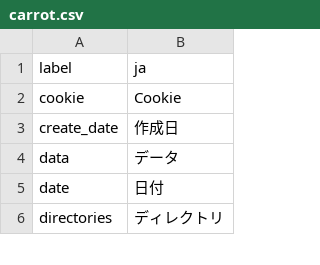
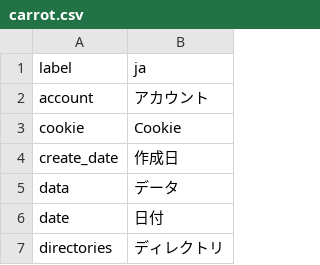
Before and after one commit to pooza/forms, a CSV file: webapp/dictionaries/carrot.csv, drawn as a sheet; only a part is shown.

Commit message:
carrot 2.3.97
git-svn-id: http://svn.b-shock.co.jp/commons/forms/trunk@3659 6bc21610-e001-0410-9273-fe8b54c00d2d

```diff
--- a/webapp/dictionaries/carrot.csv
+++ b/webapp/dictionaries/carrot.csv
@@ -1,2 +1,3 @@
 label,ja
+account,アカウント
 cookie,Cookie
```
Also changed, not shown: 25 other files.
